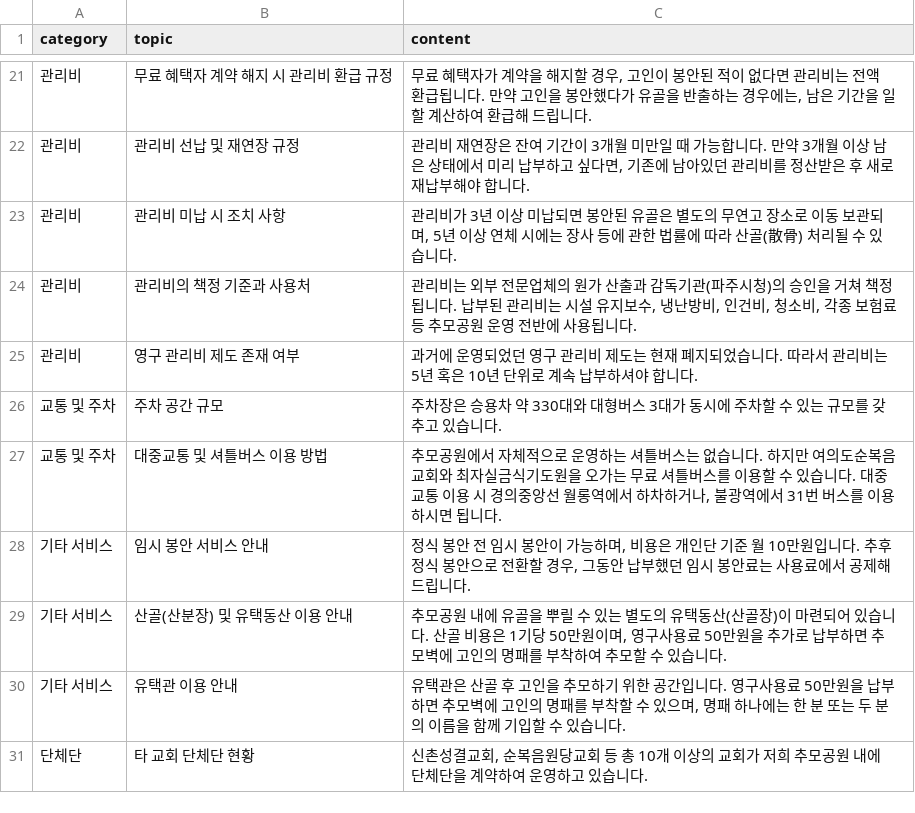
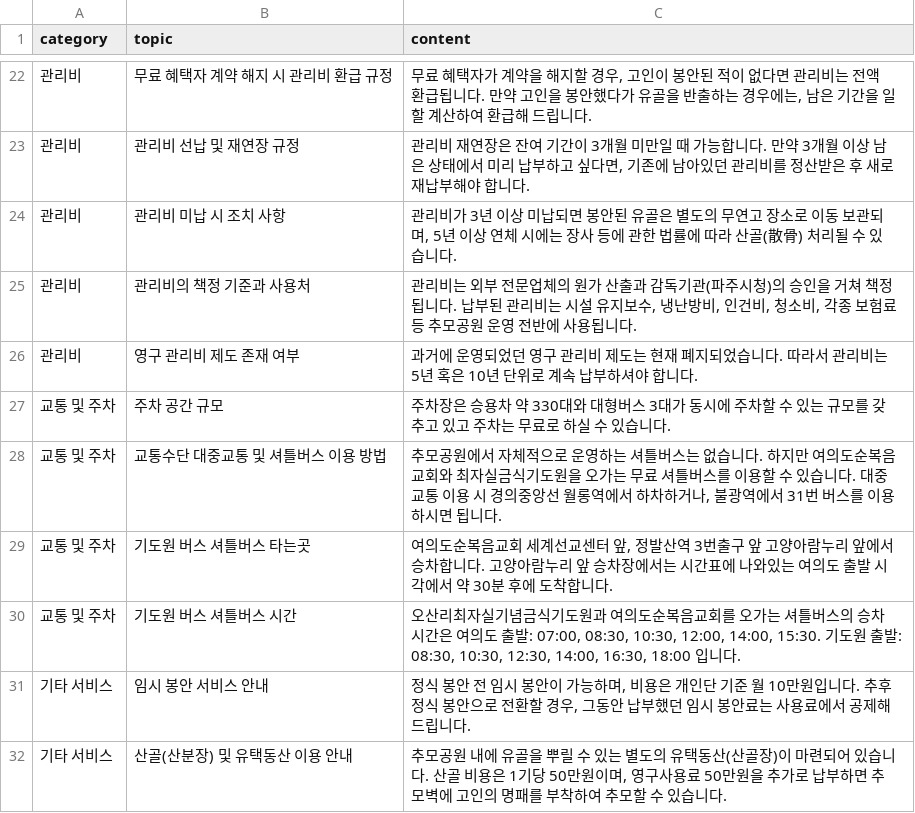
Before and after one commit to Hogrima/kakaoaibot1, a CSV file: knowledge.csv, drawn as a sheet; only a part is shown, gaps mark what is left out; the shorter side is filled out with more unchanged rows; the diff covers the shown part only.

Commit message:
Update knowledge.csv

```diff
--- a/knowledge.csv
+++ b/knowledge.csv
@@ -25,4 +26,6 @@
 관리비,영구 관리비 제도 존재 여부,과거에 운영되었던 영구 관리비 제도는 현재 폐지되었습니다. 따라서 관리비는 5년 혹은 10년 단위로 계속 납부하셔야 합니다.
-교통 및 주차,주차 공간 규모,주차장은 승용차 약 330대와 대형버스 3대가 동시에 주차할 수 있는 규모를 갖추고 있습니다.
-교통 및 주차,대중교통 및 셔틀버스 이용 방법,"추모공원에서 자체적으로 운영하는 셔틀버스는 없습니다. 하지만 여의도순복음교회와 최자실금식기도원을 오가는 무료 셔틀버스를 이용할 수 있습니다. 대중교통 이용 시 경의중앙선 월롱역에서 하차하거나, 불광역에서 31번 버스를 이용하시면 됩니다."
+교통 및 주차,주차 공간 규모,주차장은 승용차 약 330대와 대형버스 3대가 동시에 주차할 수 있는 규모를 갖추고 있고 주차는 무료로 하실 수 있습니다.
+교통 및 주차,교통수단 대중교통 및 셔틀버스 이용 방법,"추모공원에서 자체적으로 운영하는 셔틀버스는 없습니다. 하지만 여의도순복음교회와 최자실금식기도원을 오가는 무료 셔틀버스를 이용할 수 있습니다. 대중교통 이용 시 경의중앙선 월롱역에서 하차하거나, 불광역에서 31번 버스를 이용하시면 됩니다."
+교통 및 주차,기도원 버스 셔틀버스 타는곳,"여의도순복음교회 세계선교센터 앞, 정발산역 3번출구 앞 고양아람누리 앞에서 승차합니다. 고양아람누리 앞 승차장에서는 시간표에 나와있는 여의도 출발 시각에서 약 30분 후에 도착합니다."
+교통 및 주차,기도원 버스 셔틀버스 시간,"오산리최자실기념금식기도원과 여의도순복음교회를 오가는 셔틀버스의 승차 시간은 여의도 출발: 07:00, 08:30, 10:30, 12:00, 14:00, 15:30. 기도원 출발: 08:30, 10:30, 12:30, 14:00, 16:30, 18:00 입니다."
 기타 서비스,임시 봉안 서비스 안내,"정식 봉안 전 임시 봉안이 가능하며, 비용은 개인단 기준 월 10만원입니다. 추후 정식 봉안으로 전환할 경우, 그동안 납부했던 임시 봉안료는 사용료에서 공제해 드립니다."
```
Also changed, not shown: 4 added rows, 1 removed row and 17 edited cells elsewhere in this file.
